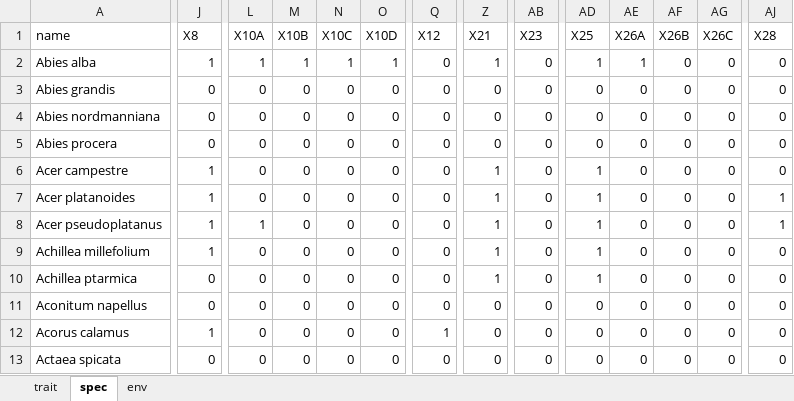
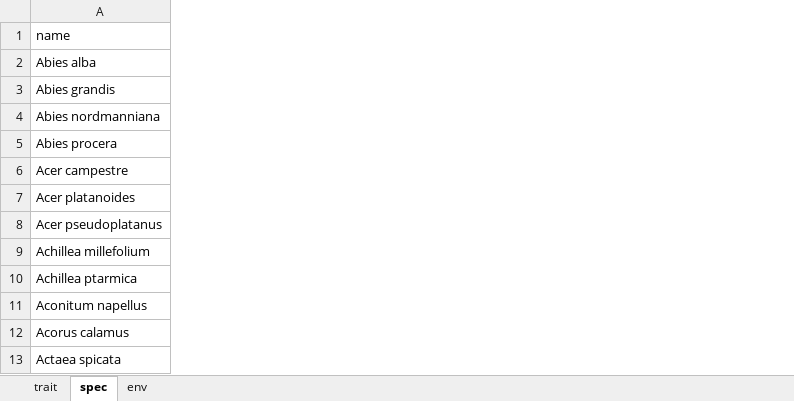
Before and after one commit to AnnaJever/Biogeography_Danish_Islands, an Excel workbook: Dispersal_Danish_Islands_data.xlsx, sheet spec, drawn as a sheet; only a part is shown, gaps mark what is left out; values as stored, in another font and other column widths than the file's, no borders; the diff covers the shown part only; the diff names each change by its address in the sheet, - before the commit and + after, or states it on an @@ line.

```diff
--- a/Dispersal_Danish_Islands_data.xlsx (sheet spec)
+++ b/Dispersal_Danish_Islands_data.xlsx (sheet spec)
-column J (X8), rows 2-13: 1 | 0 | 0 | 0 | 1 | 1 | 1 | 1 | 0 | 0 | 1 | 0
-column L (X10A), rows 2-13: 1 | 0 | 0 | 0 | 0 | 0 | 1 | 0 | 0 | 0 | 0 | 0
-column M (X10B), rows 2-13: 1 | 0 | 0 | 0 | 0 | 0 | 0 | 0 | 0 | 0 | 0 | 0
-column N (X10C), rows 2-13: 1 | 0 | 0 | 0 | 0 | 0 | 0 | 0 | 0 | 0 | 0 | 0
-column O (X10D), rows 2-13: 1 | 0 | 0 | 0 | 0 | 0 | 0 | 0 | 0 | 0 | 0 | 0
-column Q (X12), rows 2-13: 0 | 0 | 0 | 0 | 0 | 0 | 0 | 0 | 0 | 0 | 1 | 0
-column Z (X21), rows 2-13: 1 | 0 | 0 | 0 | 1 | 1 | 1 | 1 | 1 | 0 | 0 | 0
-column AB (X23), rows 2-13: all 0
-column AD (X25), rows 2-13: 1 | 0 | 0 | 0 | 1 | 1 | 1 | 1 | 1 | 0 | 0 | 0
-column AE (X26A), rows 2-13: 1 | 0 | 0 | 0 | 0 | 0 | 0 | 0 | 0 | 0 | 0 | 0
-column AF (X26B), rows 2-13: all 0
-column AG (X26C), rows 2-13: all 0
-column AJ (X28), rows 2-13: 0 | 0 | 0 | 0 | 0 | 1 | 1 | 0 | 0 | 0 | 0 | 0
```
Also changed, not shown: 11 removed columns elsewhere in this sheet, sheet env, 2 other files.
